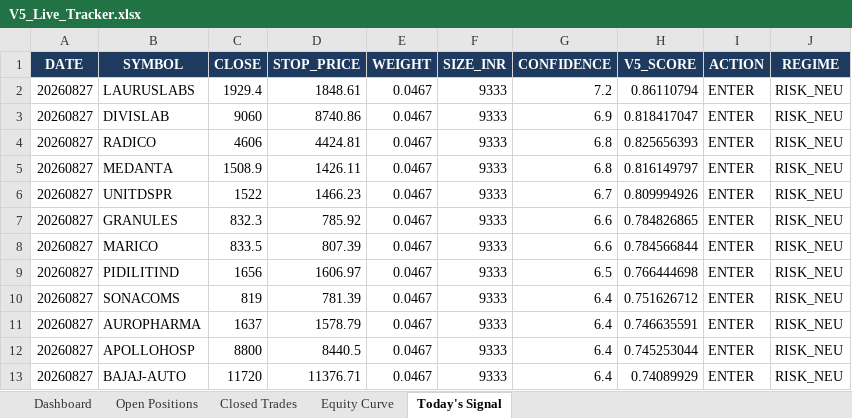
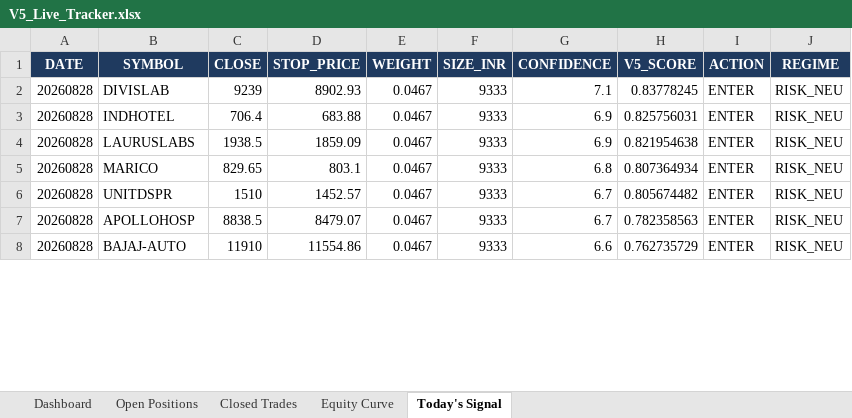
Before and after one commit to shubhamkrpal3-web/v5-stockpicker, an Excel workbook: V5_Live_Tracker.xlsx, sheet Today's Signal, drawn as a sheet; only a part is shown; values as stored, in another font and other column widths than the file's, no borders; removed rows and columns are numbered as before the commit, all else as after; the diff covers the shown part only; the diff names each change by its address in the sheet, - before the commit and + after, or states it on an @@ line.

```diff
--- a/V5_Live_Tracker.xlsx (sheet Today's Signal)
+++ b/V5_Live_Tracker.xlsx (sheet Today's Signal)
-row 2: 20260827 | LAURUSLABS | 1929.4 | 1848.61 | 0.0467 | 9333 | 7.2 | 0.86110794 | ENTER | RISK_NEU
-A2 (DATE): 20260827
+A2 (DATE): 20260828
-C2 (CLOSE): 9060
+C2 (CLOSE): 9239
-D2 (STOP_PRICE): 8740.86
+D2 (STOP_PRICE): 8902.93
-G2 (CONFIDENCE): 6.9
+G2 (CONFIDENCE): 7.1
-H2 (V5_SCORE): 0.818417047
+H2 (V5_SCORE): 0.83778245
+row 3: 20260828 | INDHOTEL | 706.4 | 683.88 | 0.0467 | 9333 | 6.9 | 0.825756031 | ENTER | RISK_NEU
+row 4: 20260828 | LAURUSLABS | 1938.5 | 1859.09 | 0.0467 | 9333 | 6.9 | 0.821954638 | ENTER | RISK_NEU
-A5 (DATE): 20260827
+A5 (DATE): 20260828
-B5 (SYMBOL): RADICO
+B5 (SYMBOL): MARICO
-C5 (CLOSE): 4606
+C5 (CLOSE): 829.65
-D5 (STOP_PRICE): 4424.81
+D5 (STOP_PRICE): 803.1
-H5 (V5_SCORE): 0.825656393
+H5 (V5_SCORE): 0.807364934
-row 5: 20260827 | MEDANTA | 1508.9 | 1426.11 | 0.0467 | 9333 | 6.8 | 0.816149797 | ENTER | RISK_NEU
-A6 (DATE): 20260827
+A6 (DATE): 20260828
-C6 (CLOSE): 1522
+C6 (CLOSE): 1510
-D6 (STOP_PRICE): 1466.23
+D6 (STOP_PRICE): 1452.57
-H6 (V5_SCORE): 0.809994926
+H6 (V5_SCORE): 0.805674482
-row 7: 20260827 | GRANULES | 832.3 | 785.92 | 0.0467 | 9333 | 6.6 | 0.784826865 | ENTER | RISK_NEU
-row 8: 20260827 | MARICO | 833.5 | 807.39 | 0.0467 | 9333 | 6.6 | 0.784566844 | ENTER | RISK_NEU
-row 9: 20260827 | PIDILITIND | 1656 | 1606.97 | 0.0467 | 9333 | 6.5 | 0.766444698 | ENTER | RISK_NEU
-row 10: 20260827 | SONACOMS | 819 | 781.39 | 0.0467 | 9333 | 6.4 | 0.751626712 | ENTER | RISK_NEU
-row 11: 20260827 | AUROPHARMA | 1637 | 1578.79 | 0.0467 | 9333 | 6.4 | 0.746635591 | ENTER | RISK_NEU
-A7:A8 (DATE): 20260827
+A7:A8 (DATE): 20260828
-C7 (CLOSE): 8800
+C7 (CLOSE): 8838.5
-D7 (STOP_PRICE): 8440.5
+D7 (STOP_PRICE): 8479.07
-G7 (CONFIDENCE): 6.4
+G7 (CONFIDENCE): 6.7
-H7 (V5_SCORE): 0.745253044
+H7 (V5_SCORE): 0.782358563
-C8 (CLOSE): 11720
+C8 (CLOSE): 11910
-D8 (STOP_PRICE): 11376.71
+D8 (STOP_PRICE): 11554.86
-G8 (CONFIDENCE): 6.4
+G8 (CONFIDENCE): 6.6
-H8 (V5_SCORE): 0.74089929
+H8 (V5_SCORE): 0.762735729
```
Also changed, not shown: 6 added rows, 1 removed row and 10 edited cells elsewhere in this sheet, sheet Open Positions, sheet Closed Trades, sheet Dashboard, sheet Equity Curve, 11 other files.
